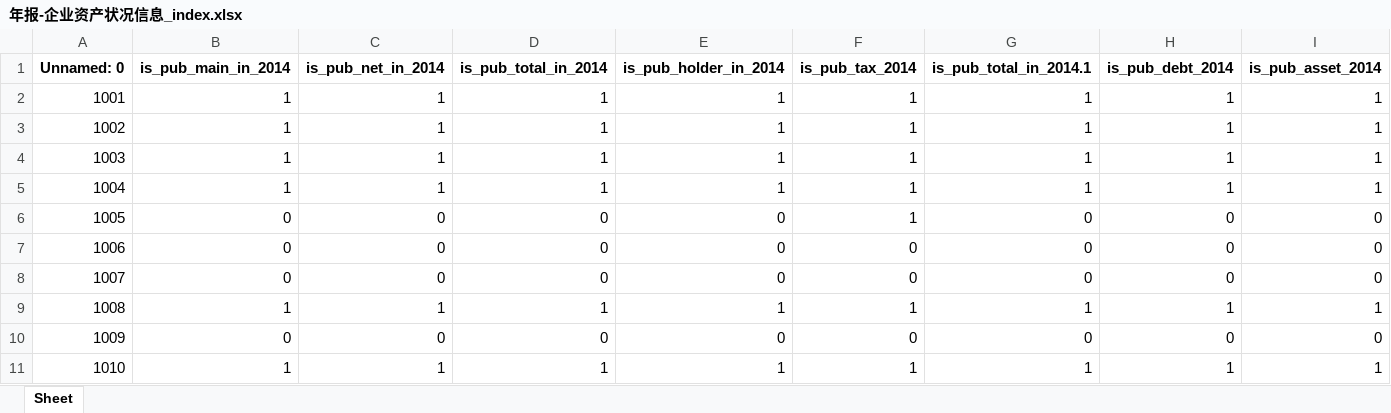
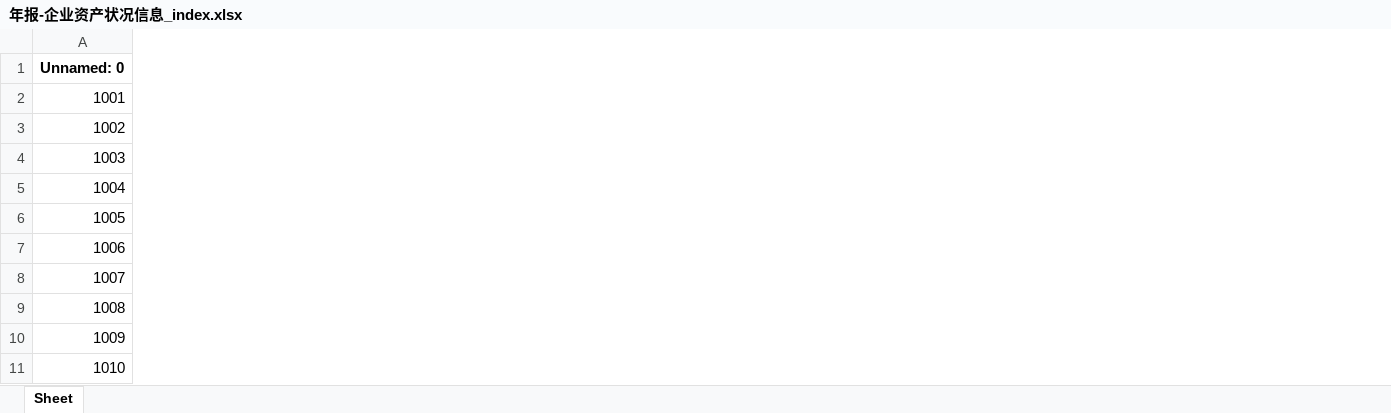
Before and after one commit to BarryZM/BFSUIEEEISIWorldCup, an Excel workbook: data/processed_data/corporation_index/年报-企业资产状况信息_index.xlsx, sheet Sheet, drawn as a sheet; only a part is shown; values as stored, in another font and other column widths than the file's, no borders; the diff covers the shown part only; the diff names each change by its address in the sheet, - before the commit and + after, or states it on an @@ line.

```diff
--- a/data/processed_data/corporation_index/年报-企业资产状况信息_index.xlsx (sheet Sheet)
+++ b/data/processed_data/corporation_index/年报-企业资产状况信息_index.xlsx (sheet Sheet)
-column B (is_pub_main_in_2014), rows 2-11: 1 | 1 | 1 | 1 | 0 | 0 | 0 | 1 | 0 | 1
-column C (is_pub_net_in_2014), rows 2-11: 1 | 1 | 1 | 1 | 0 | 0 | 0 | 1 | 0 | 1
-column D (is_pub_total_in_2014), rows 2-11: 1 | 1 | 1 | 1 | 0 | 0 | 0 | 1 | 0 | 1
-column E (is_pub_holder_in_2014), rows 2-11: 1 | 1 | 1 | 1 | 0 | 0 | 0 | 1 | 0 | 1
-column F (is_pub_tax_2014), rows 2-11: 1 | 1 | 1 | 1 | 1 | 0 | 0 | 1 | 0 | 1
-column G (is_pub_total_in_2014.1), rows 2-11: 1 | 1 | 1 | 1 | 0 | 0 | 0 | 1 | 0 | 1
-column H (is_pub_debt_2014), rows 2-11: 1 | 1 | 1 | 1 | 0 | 0 | 0 | 1 | 0 | 1
-column I (is_pub_asset_2014), rows 2-11: 1 | 1 | 1 | 1 | 0 | 0 | 0 | 1 | 0 | 1
```
Also changed, not shown: 24 removed columns elsewhere in this sheet, data/processed_data/corporation_index/产品_index.xlsx, data/processed_data/corporation_index/年报-企业基本信息_index.xlsx, 30 other files.
